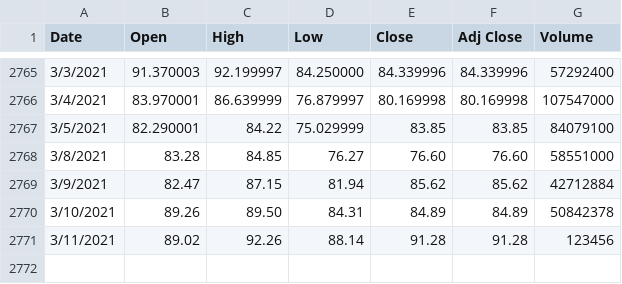
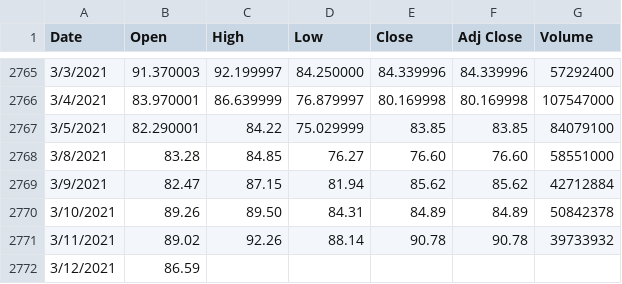
Before and after one commit to tonytieger/temp, a CSV file: TQQQ.csv, drawn as a sheet; only a part is shown, gaps mark what is left out.

Commit message:
Update TQQQ.csv

```diff
--- a/TQQQ.csv
+++ b/TQQQ.csv
@@ -2770,2 +2770,3 @@ Date,Open,High,Low,Close,Adj Close,Volume
 3/10/2021,89.26,89.50,84.31,84.89,84.89,50842378
-3/11/2021,89.02,92.26,88.14,91.28,91.28,123456
+3/11/2021,89.02,92.26,88.14,90.78,90.78,39733932
+3/12/2021,86.59,,,,,
```
